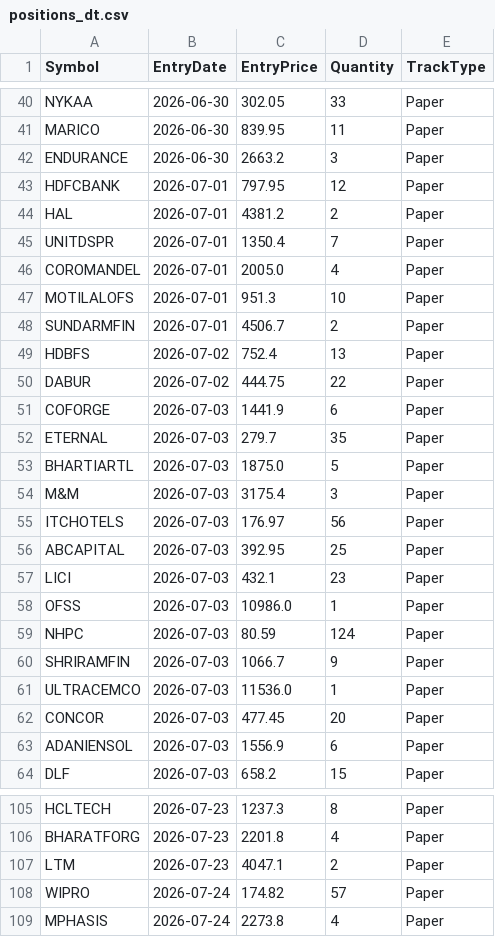
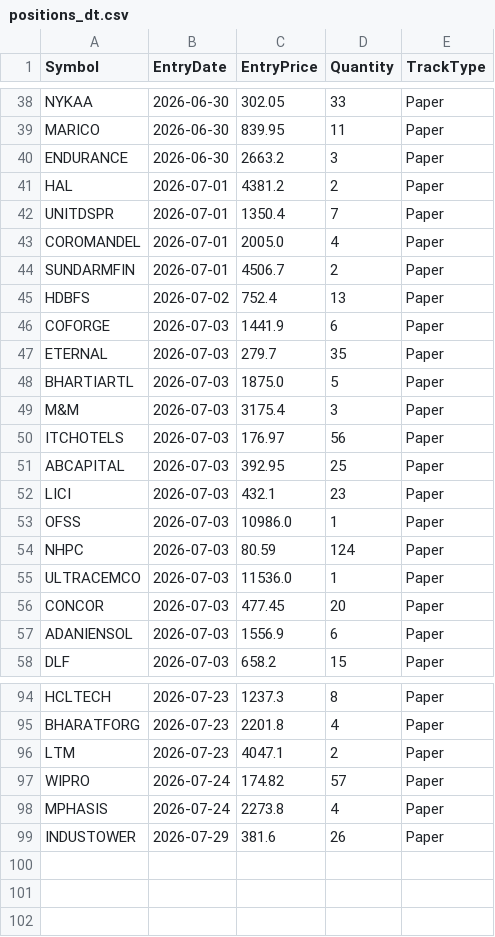
Before and after one commit to finnyrajmann/nse-dual_trend, a CSV file: data/positions_dt.csv, drawn as a sheet; only a part is shown, gaps mark what is left out; the diff covers the shown part only.

```diff
--- a/data/positions_dt.csv
+++ b/data/positions_dt.csv
@@ -42,3 +40,2 @@ MARICO,2026-06-30,839.95,11,Paper
 ENDURANCE,2026-06-30,2663.2,3,Paper
-HDFCBANK,2026-07-01,797.95,12,Paper
 HAL,2026-07-01,4381.2,2,Paper
@@ -46,6 +43,4 @@ UNITDSPR,2026-07-01,1350.4,7,Paper
 COROMANDEL,2026-07-01,2005.0,4,Paper
-MOTILALOFS,2026-07-01,951.3,10,Paper
 SUNDARMFIN,2026-07-01,4506.7,2,Paper
 HDBFS,2026-07-02,752.4,13,Paper
-DABUR,2026-07-02,444.75,22,Paper
 COFORGE,2026-07-03,1441.9,6,Paper
@@ -59,3 +54,2 @@ OFSS,2026-07-03,10986.0,1,Paper
 NHPC,2026-07-03,80.59,124,Paper
-SHRIRAMFIN,2026-07-03,1066.7,9,Paper
 ULTRACEMCO,2026-07-03,11536.0,1,Paper
@@ -109 +98,2 @@ WIPRO,2026-07-24,174.82,57,Paper
 MPHASIS,2026-07-24,2273.8,4,Paper
+INDUSTOWER,2026-07-29,381.6,26,Paper
```
Also changed, not shown: 7 removed rows elsewhere in this file.
